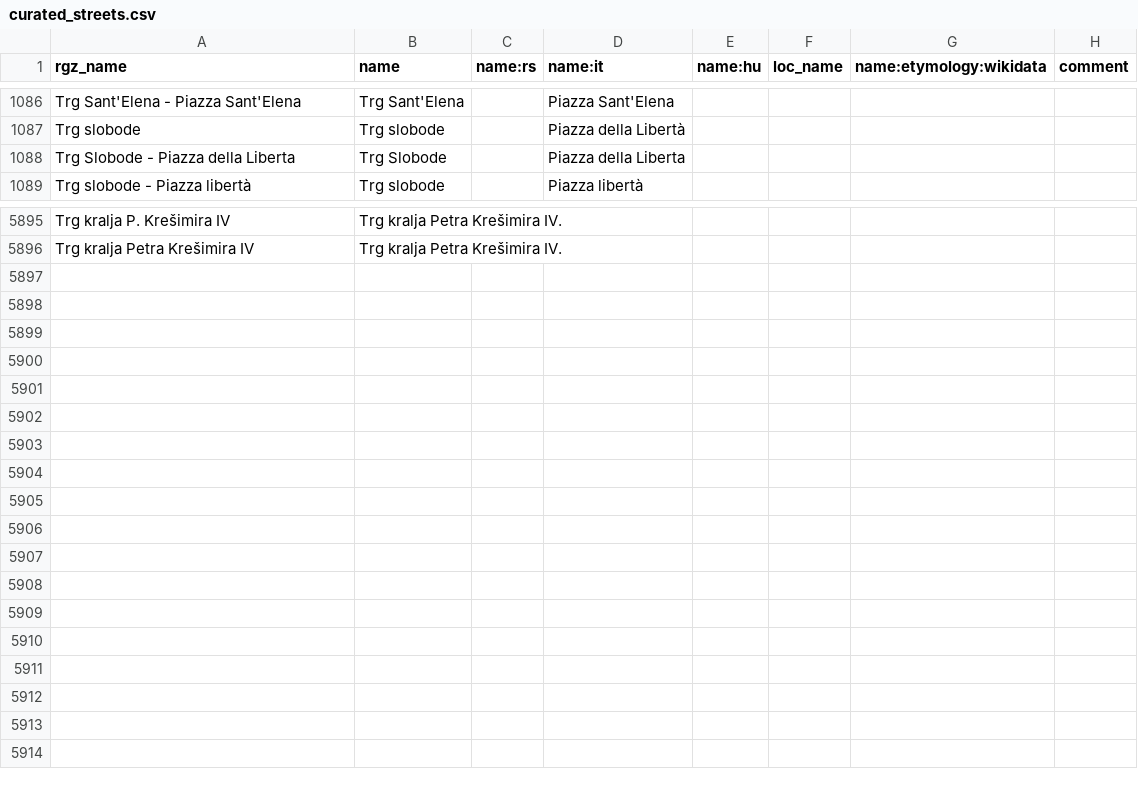
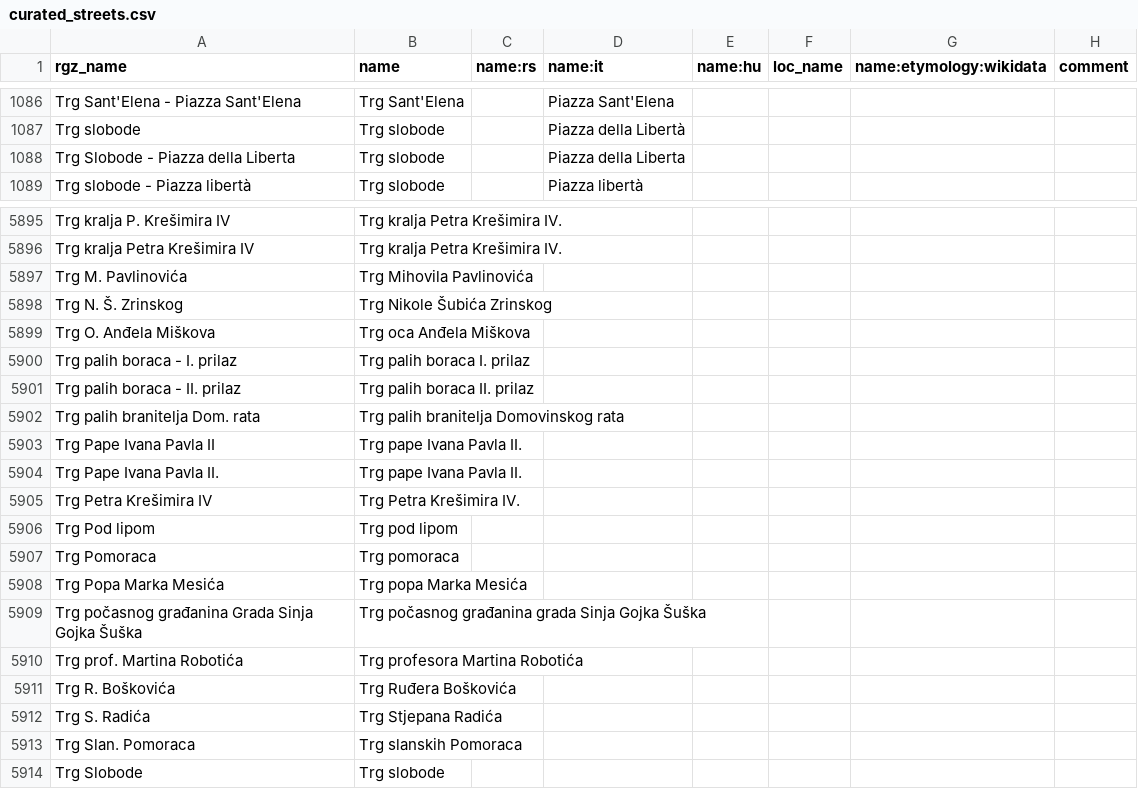
Before and after one commit to osm-hr/adresniregistar-ispravci, a CSV file: curated_streets.csv, drawn as a sheet; only a part is shown, gaps mark what is left out.

Commit message:
Još Trgova

```diff
--- a/curated_streets.csv
+++ b/curated_streets.csv
@@ -1087,3 +1087,3 @@ Trg Sant'Elena - Piazza Sant'Elena,Trg Sant'Elena,,Piazza Sant'Elena,,,,
 Trg slobode,Trg slobode,,Piazza della Libertà,,,,
-Trg Slobode - Piazza della Liberta,Trg Slobode,,Piazza della Liberta,,,,
+Trg Slobode - Piazza della Liberta,Trg slobode,,Piazza della Liberta,,,,
 Trg slobode - Piazza libertà,Trg slobode,,Piazza libertà,,,,
@@ -5896 +5896,19 @@ Trg kralja P. Krešimira IV,Trg kralja Petra Krešimira IV.,,,,,,
 Trg kralja Petra Krešimira IV,Trg kralja Petra Krešimira IV.,,,,,,
+Trg M. Pavlinovića,Trg Mihovila Pavlinovića,,,,,,
+Trg N. Š. Zrinskog,Trg Nikole Šubića Zrinskog,,,,,,
+Trg O. Anđela Miškova,Trg oca Anđela Miškova,,,,,,
+Trg palih boraca - I. prilaz,Trg palih boraca I. prilaz,,,,,,
+Trg palih boraca - II. prilaz,Trg palih boraca II. prilaz,,,,,,
+Trg palih branitelja Dom. rata,Trg palih branitelja Domovinskog rata,,,,,,
+Trg Pape Ivana Pavla II,Trg pape Ivana Pavla II.,,,,,,
+Trg Pape Ivana Pavla II.,Trg pape Ivana Pavla II.,,,,,,
+Trg Petra Krešimira IV,Trg Petra Krešimira IV.,,,,,,
+Trg Pod lipom,Trg pod lipom,,,,,,
+Trg Pomoraca,Trg pomoraca,,,,,,
+Trg Popa Marka Mesića,Trg popa Marka Mesića,,,,,,
+Trg počasnog građanina Grada Sinja Gojka Šuška,Trg počasnog građanina grada Sinja Gojka Šuška,,,,,,
+Trg prof. Martina Robotića,Trg profesora Martina Robotića,,,,,,
+Trg R. Boškovića,Trg Ruđera Boškovića,,,,,,
+Trg S. Radića,Trg Stjepana Radića,,,,,,
+Trg Slan. Pomoraca,Trg slanskih Pomoraca,,,,,,
+Trg Slobode,Trg slobode,,,,,,
```
